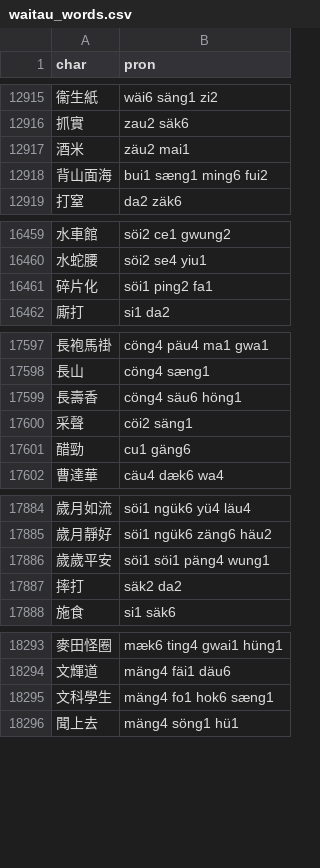
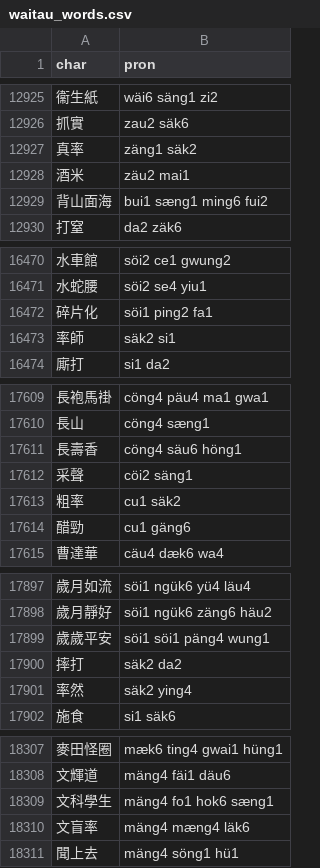
Before and after one commit to hkilang/TTS, a CSV file: src/res/waitau_words.csv, drawn as a sheet; only a part is shown, gaps mark what is left out; the diff covers the shown part only.

```diff
--- a/src/res/waitau_words.csv
+++ b/src/res/waitau_words.csv
@@ -12916,2 +12926,3 @@ char,pron
 抓實,zau2 säk6
+真率,zäng1 säk2
 酒米,zäu2 mai1
@@ -16461,2 +16472,3 @@ char,pron
 碎片化,söi1 ping2 fa1
+率師,säk2 si1
 廝打,si1 da2
@@ -17600,2 +17612,3 @@ char,pron
 采聲,cöi2 säng1
+粗率,cu1 säk2
 醋勁,cu1 gäng6
@@ -17887,2 +17900,3 @@ char,pron
 摔打,säk2 da2
+率然,säk2 ying4
 施食,si1 säk6
@@ -18295,2 +18309,3 @@ char,pron
 文科學生,mäng4 fo1 hok6 sæng1
+文盲率,mäng4 mæng4 läk6
 聞上去,mäng4 söng1 hü1
```
Also changed, not shown: 17 added rows and 1 moved row elsewhere in this file, src/res/chars.csv, src/res/hakka_words.csv, 1 other file.
